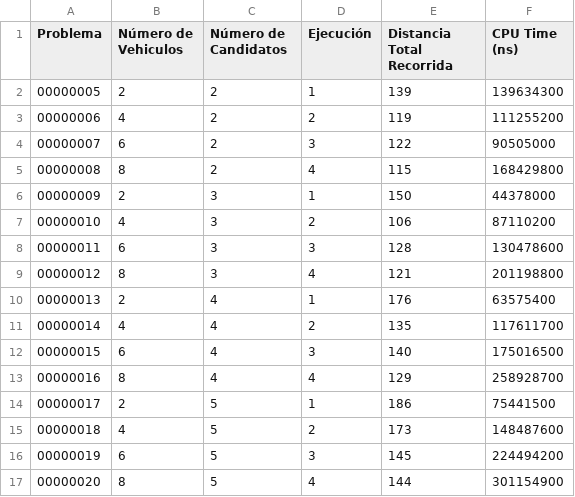
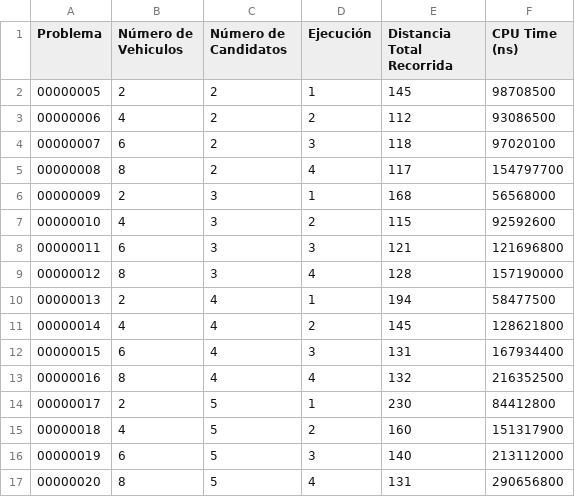
Before and after one commit to DanielHrdez/vehicle-routing-problem, a CSV file: csv/grasp.csv, drawn as a sheet; only a part is shown; the diff covers the shown part only.

```diff
--- a/csv/grasp.csv
+++ b/csv/grasp.csv
@@ -1,17 +1,17 @@
 Problema,Número de Vehiculos,Número de Candidatos,Ejecución,Distancia Total Recorrida,CPU Time (ns),
-00000005,2,2,1,139,139634300,
-00000006,4,2,2,119,111255200,
-00000007,6,2,3,122,90505000,
-00000008,8,2,4,115,168429800,
-00000009,2,3,1,150,44378000,
-00000010,4,3,2,106,87110200,
-00000011,6,3,3,128,130478600,
-00000012,8,3,4,121,201198800,
-00000013,2,4,1,176,63575400,
-00000014,4,4,2,135,117611700,
-00000015,6,4,3,140,175016500,
-00000016,8,4,4,129,258928700,
-00000017,2,5,1,186,75441500,
-00000018,4,5,2,173,148487600,
-00000019,6,5,3,145,224494200,
-00000020,8,5,4,144,301154900,
+00000005,2,2,1,145,98708500,
+00000006,4,2,2,112,93086500,
+00000007,6,2,3,118,97020100,
+00000008,8,2,4,117,154797700,
+00000009,2,3,1,168,56568000,
+00000010,4,3,2,115,92592600,
+00000011,6,3,3,121,121696800,
+00000012,8,3,4,128,157190000,
+00000013,2,4,1,194,58477500,
+00000014,4,4,2,145,128621800,
+00000015,6,4,3,131,167934400,
+00000016,8,4,4,132,216352500,
+00000017,2,5,1,230,84412800,
+00000018,4,5,2,160,151317900,
+00000019,6,5,3,140,213112000,
+00000020,8,5,4,131,290656800,
```
Also changed, not shown: 40 edited cells elsewhere in this file, 1 other file.
